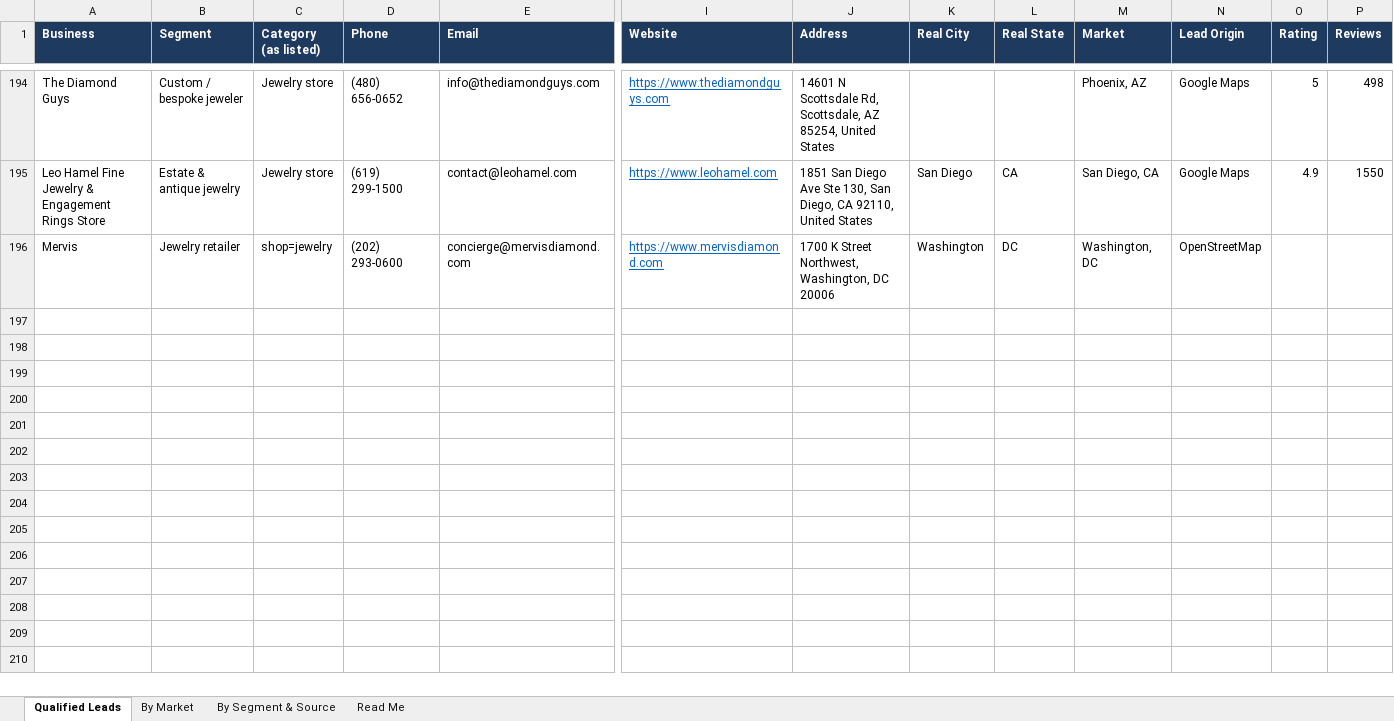
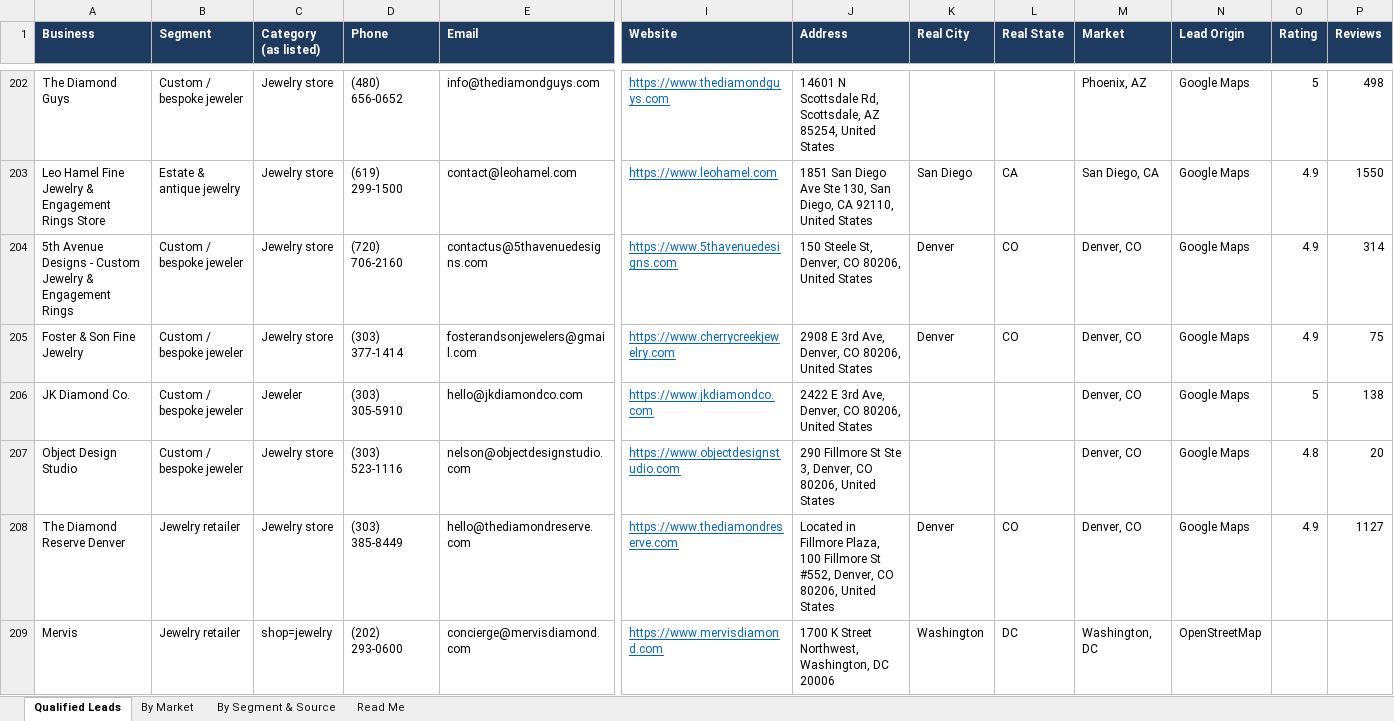
Before and after one commit to riyaansheth/claude-cloud, an Excel workbook: leadrun_jewelry/jewelry_qualified.xlsx, sheet Qualified Leads, drawn as a sheet; only a part is shown, gaps mark what is left out; values as stored, in another font and other column widths than the file's, no borders; rows hold the shown columns only; the diff covers the shown part only; the diff names each change by its address in the sheet, - before the commit and + after, or states it on an @@ line.

```diff
--- a/leadrun_jewelry/jewelry_qualified.xlsx (sheet Qualified Leads)
+++ b/leadrun_jewelry/jewelry_qualified.xlsx (sheet Qualified Leads)
+row 204: 5th Avenue Designs - Custom Jewelry & Engagement Rings | Custom / bespoke jeweler | Jewelry store | (720) 706-2160 | contactus@5thavenuedesigns.com | https://www.5thavenuedesigns.com | 150 Steele St, Denver, CO 80206, United States | Denver | CO | Denver, CO | Google Maps | 4.9 | 314
+row 205: Foster & Son Fine Jewelry | Custom / bespoke jeweler | Jewelry store | (303) 377-1414 | fosterandsonjewelers@gmail.com | https://www.cherrycreekjewelry.com | 2908 E 3rd Ave, Denver, CO 80206, United States | Denver | CO | Denver, CO | Google Maps | 4.9 | 75
+row 206: JK Diamond Co. | Custom / bespoke jeweler | Jeweler | (303) 305-5910 | hello@jkdiamondco.com | https://www.jkdiamondco.com | 2422 E 3rd Ave, Denver, CO 80206, United States |  |  | Denver, CO | Google Maps | 5 | 138
+row 207: Object Design Studio | Custom / bespoke jeweler | Jewelry store | (303) 523-1116 | nelson@objectdesignstudio.com | https://www.objectdesignstudio.com | 290 Fillmore St Ste 3, Denver, CO 80206, United States |  |  | Denver, CO | Google Maps | 4.8 | 20
+row 208: The Diamond Reserve Denver | Jewelry retailer | Jewelry store | (303) 385-8449 | hello@thediamondreserve.com | https://www.thediamondreserve.com | Located in Fillmore Plaza, 100 Fillmore St #552, Denver, CO 80206, United States | Denver | CO | Denver, CO | Google Maps | 4.9 | 1127
```
Also changed, not shown: 12 added rows elsewhere in this sheet, sheet By Market, sheet By Segment & Source, sheet Read Me, 3 other files.
